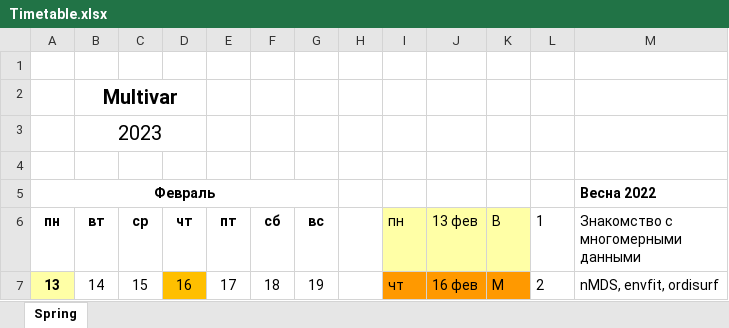
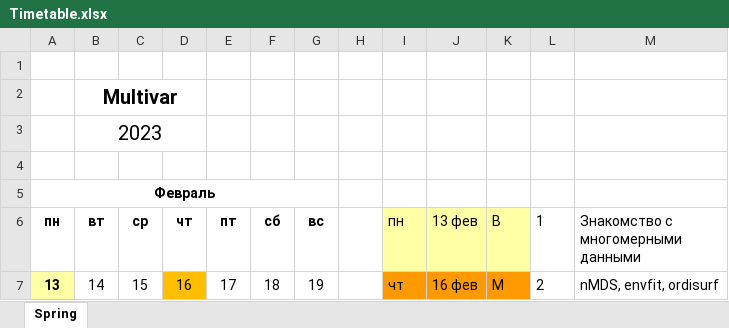
Before and after one commit to varmara/multivar, an Excel workbook: Timetable.xlsx, sheet Spring, drawn as a sheet; only a part is shown; values as stored, in another font and other column widths than the file's, no borders; the diff names each change by its address in the sheet, - before the commit and + after, or states it on an @@ line.

Commit message:
timetable

```diff
--- a/Timetable.xlsx (sheet Spring)
+++ b/Timetable.xlsx (sheet Spring)
-M5: Весна 2022
+M5: (empty)
```
Also changed, not shown: 1 other file.
